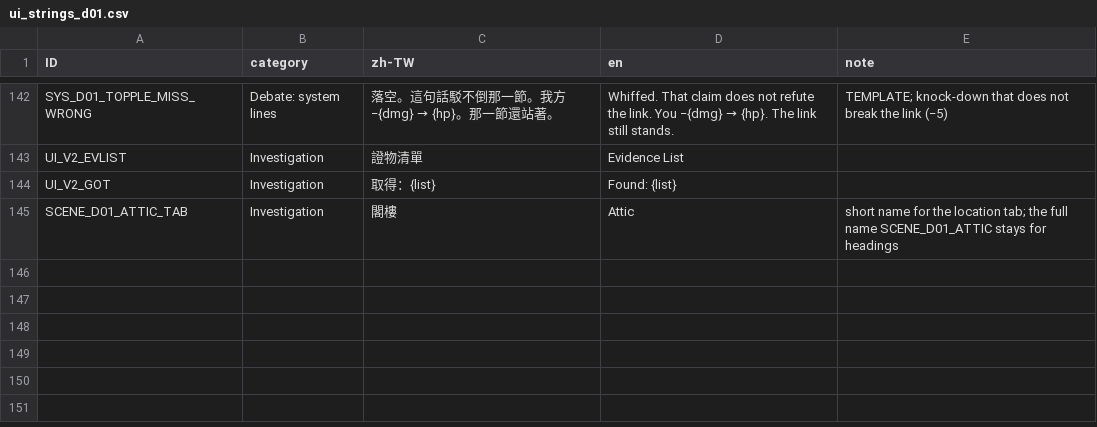
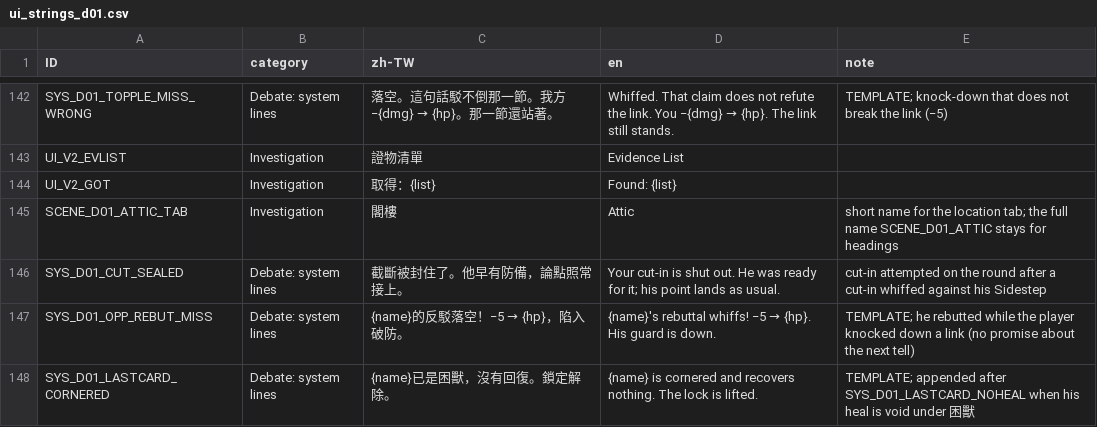
Before and after one commit to z060142/research-prototype-2, a CSV file: localization/d01/ui_strings_d01.csv, drawn as a sheet; only a part is shown, gaps mark what is left out; the diff names each change by its address in the sheet, - before the commit and + after, or states it on an @@ line.

```diff
--- a/localization/d01/ui_strings_d01.csv
+++ b/localization/d01/ui_strings_d01.csv
+row 146: SYS_D01_CUT_SEALED | Debate: system lines | 截斷被封住了。他早有防備，論點照常接上。 | Your cut-in is shut out. He was ready for it; his point lands as usual. | cut-in attempted on the round after a cut-in whiffed against his Sidestep
+row 147: SYS_D01_OPP_REBUT_MISS | Debate: system lines | {name}的反駁落空！−5 → {hp}，陷入破防。 | {name}'s rebuttal whiffs! −5 → {hp}. His guard is down. | TEMPLATE; he rebutted while the player knocked down a link (no promise about the next tell)
+row 148: SYS_D01_LASTCARD_CORNERED | Debate: system lines | {name}已是困獸，沒有回復。鎖定解除。 | {name} is cornered and recovers nothing. The lock is lifted. | TEMPLATE; appended after SYS_D01_LASTCARD_NOHEAL when his heal is void under 困獸
```
